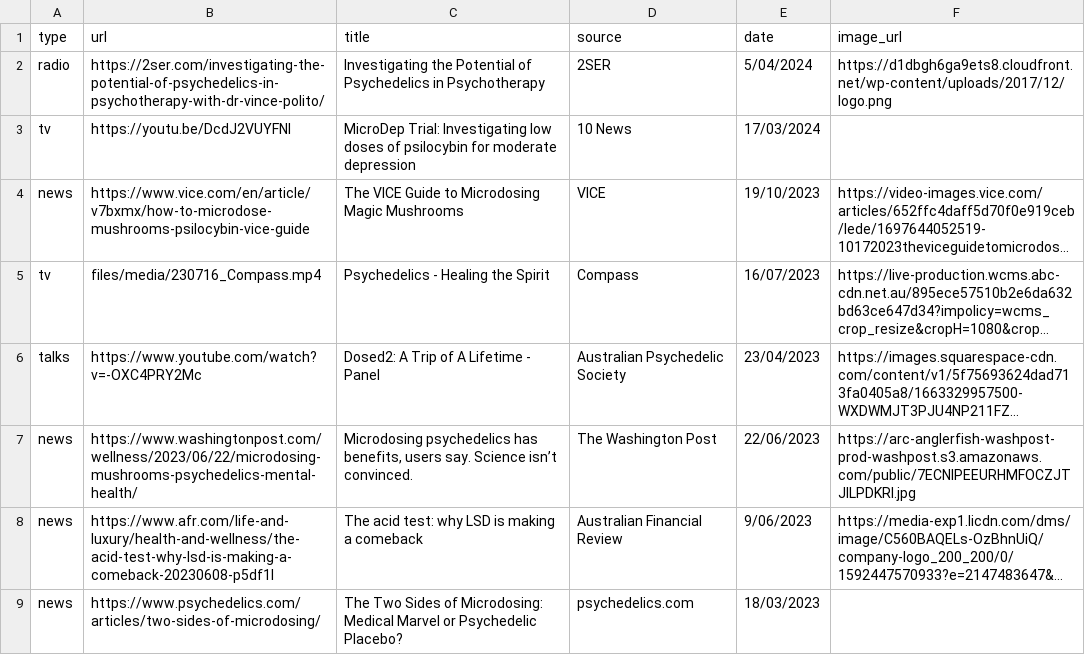
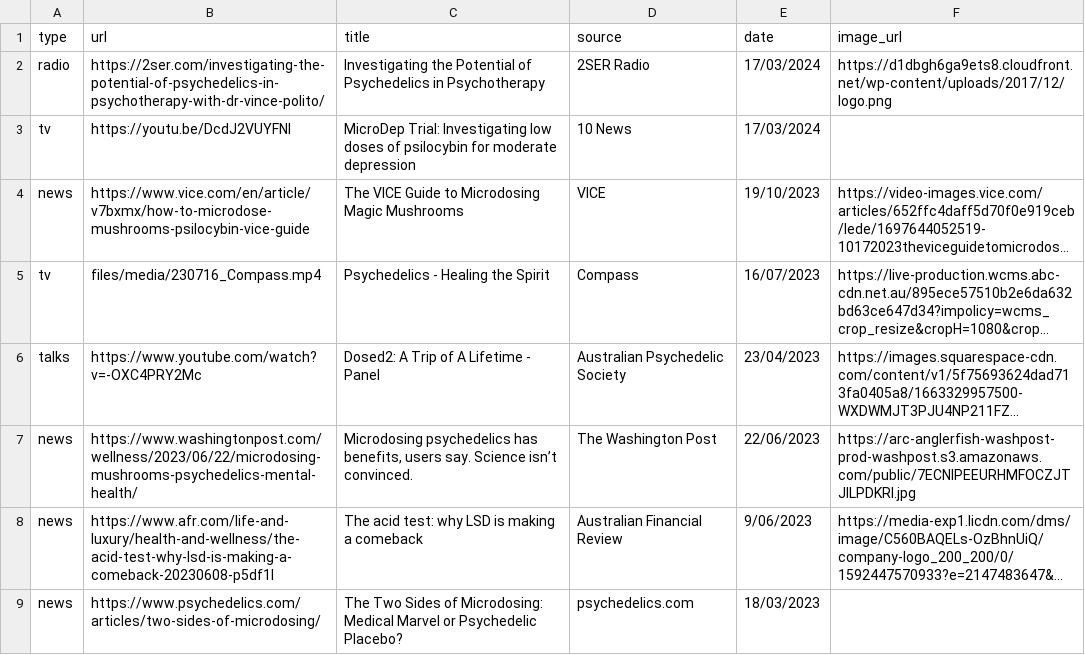
Before and after one commit to vince-p/academicprofile, a CSV file: vscripts/medialist.csv, drawn as a sheet; only a part is shown; long unchanged cells end in ….

Commit message:
change source

```diff
--- a/vscripts/medialist.csv
+++ b/vscripts/medialist.csv
@@ -1,3 +1,3 @@
 type,url,title,source,date,image_url
-radio,https://2ser.com/investigating-the-potential-of-psychedelics-in-psychotherapy-with-dr-vince-polito/,Investigating the Potential of Psychedelics in Psychotherapy,2SER,5/04/2024,https://d1dbgh6ga9ets8.cloudfront.net/wp-content/uploads/2017/12/logo.png
+radio,https://2ser.com/investigating-the-potential-of-psychedelics-in-psychotherapy-with-dr-vince-polito/,Investigating the Potential of Psychedelics in Psychotherapy,2SER Radio,17/03/2024,https://d1dbgh6ga9ets8.cloudfront.net/wp-content/uploads/2017/12/logo.png
 tv,https://youtu.be/DcdJ2VUYFNI,MicroDep Trial: Investigating low doses of psilocybin for moderate depression,10 News,17/03/2024,
```
Also changed, not shown: 2 other files.
